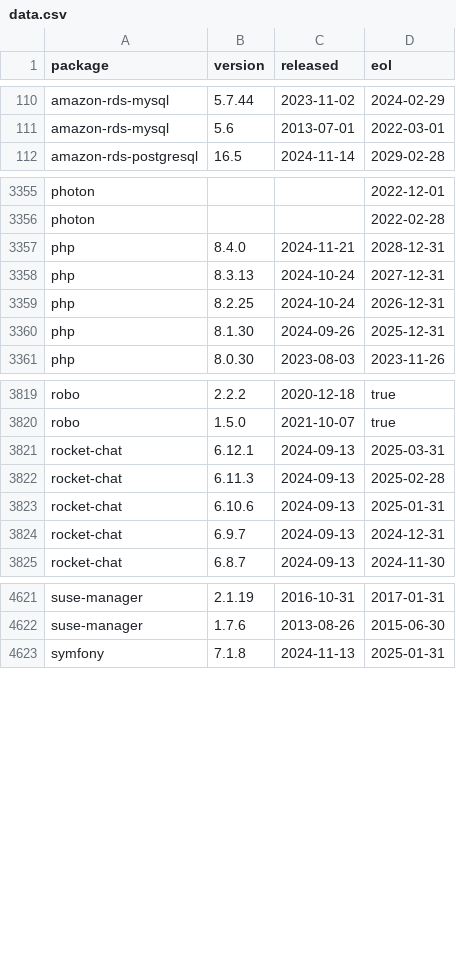
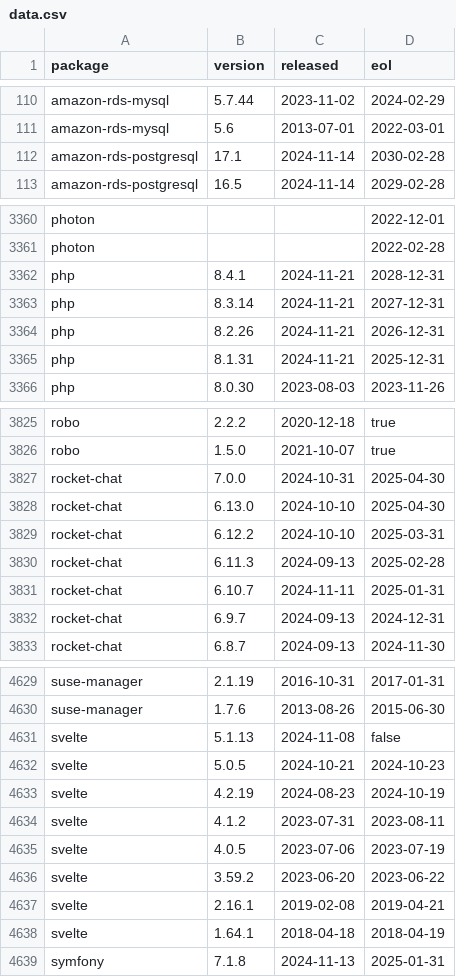
Before and after one commit to herodevs/eol-data, a CSV file: data.csv, drawn as a sheet; only a part is shown, gaps mark what is left out; the diff covers the shown part only.

```diff
--- a/data.csv
+++ b/data.csv
@@ -111,2 +111,3 @@ amazon-rds-mysql,5.7.44,2023-11-02,2024-02-29
 amazon-rds-mysql,5.6,2013-07-01,2022-03-01
+amazon-rds-postgresql,17.1,2024-11-14,2030-02-28
 amazon-rds-postgresql,16.5,2024-11-14,2029-02-28
@@ -3356,6 +3361,6 @@ photon,,,2022-12-01
 photon,,,2022-02-28
-php,8.4.0,2024-11-21,2028-12-31
-php,8.3.13,2024-10-24,2027-12-31
-php,8.2.25,2024-10-24,2026-12-31
-php,8.1.30,2024-09-26,2025-12-31
+php,8.4.1,2024-11-21,2028-12-31
+php,8.3.14,2024-11-21,2027-12-31
+php,8.2.26,2024-11-21,2026-12-31
+php,8.1.31,2024-11-21,2025-12-31
 php,8.0.30,2023-08-03,2023-11-26
@@ -3820,5 +3826,7 @@ robo,2.2.2,2020-12-18,true
 robo,1.5.0,2021-10-07,true
-rocket-chat,6.12.1,2024-09-13,2025-03-31
+rocket-chat,7.0.0,2024-10-31,2025-04-30
+rocket-chat,6.13.0,2024-10-10,2025-04-30
+rocket-chat,6.12.2,2024-10-10,2025-03-31
 rocket-chat,6.11.3,2024-09-13,2025-02-28
-rocket-chat,6.10.6,2024-09-13,2025-01-31
+rocket-chat,6.10.7,2024-11-11,2025-01-31
 rocket-chat,6.9.7,2024-09-13,2024-12-31
@@ -4622,2 +4630,10 @@ suse-manager,2.1.19,2016-10-31,2017-01-31
 suse-manager,1.7.6,2013-08-26,2015-06-30
+svelte,5.1.13,2024-11-08,false
+svelte,5.0.5,2024-10-21,2024-10-23
+svelte,4.2.19,2024-08-23,2024-10-19
+svelte,4.1.2,2023-07-31,2023-08-11
+svelte,4.0.5,2023-07-06,2023-07-19
+svelte,3.59.2,2023-06-20,2023-06-22
+svelte,2.16.1,2019-02-08,2019-04-21
+svelte,1.64.1,2018-04-18,2018-04-19
 symfony,7.1.8,2024-11-13,2025-01-31
```
Also changed, not shown: 5 added rows and 97 edited cells elsewhere in this file, 1 other file.
